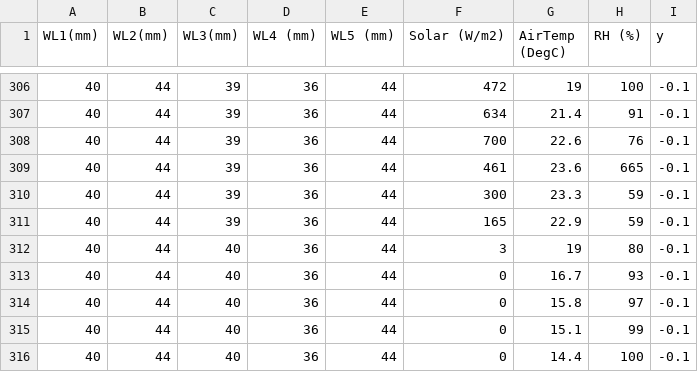
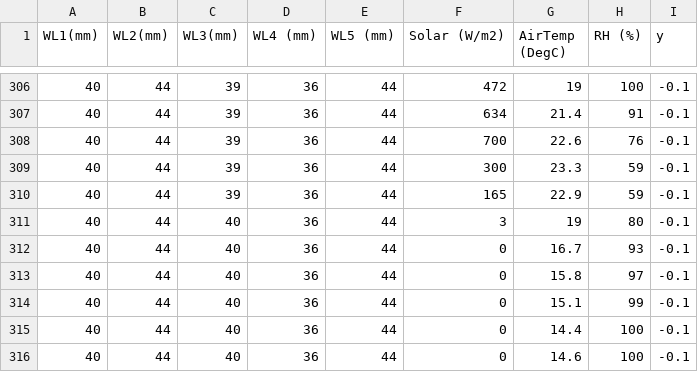
Before and after one commit to mahns1201/ponding_depth_prediction, a CSV file: dataset3/linear/dataset3_pd.csv, drawn as a sheet; only a part is shown, gaps mark what is left out; the shorter side is filled out with more unchanged rows.

```diff
--- a/dataset3/linear/dataset3_pd.csv
+++ b/dataset3/linear/dataset3_pd.csv
@@ -308,3 +308,2 @@ WL1(mm),WL2(mm),WL3(mm),WL4 (mm),WL5 (mm),Solar (W/m2),AirTemp (DegC),RH (%),y
 40,44,39,36,44,700,22.6,76,-0.1
-40,44,39,36,44,461,23.6,665,-0.1
 40,44,39,36,44,300,23.3,59,-0.1
```
Also changed, not shown: 10 other files.
